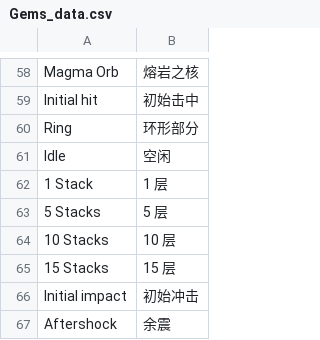
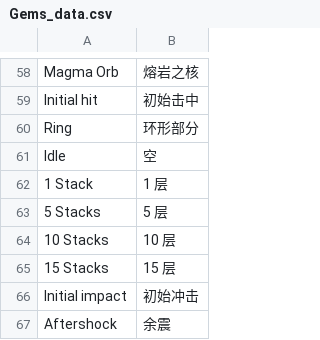
Before and after one commit to Chuanhsing/PoeCharm, a CSV file: PoeCharm/Pob/translate_cn/Gems_data.csv, drawn as a sheet; only a part is shown, gaps mark what is left out; the diff names each change by its address in the sheet, - before the commit and + after, or states it on an @@ line.

```diff
--- a/PoeCharm/Pob/translate_cn/Gems_data.csv
+++ b/PoeCharm/Pob/translate_cn/Gems_data.csv
-B61: 空闲
+B61: 空
```
Also changed, not shown: PoeCharm/Pob/translate_cn/ConfigOptions.csv, PoeCharm/Pob/translate_cn/GUI.csv, 1 other file.
